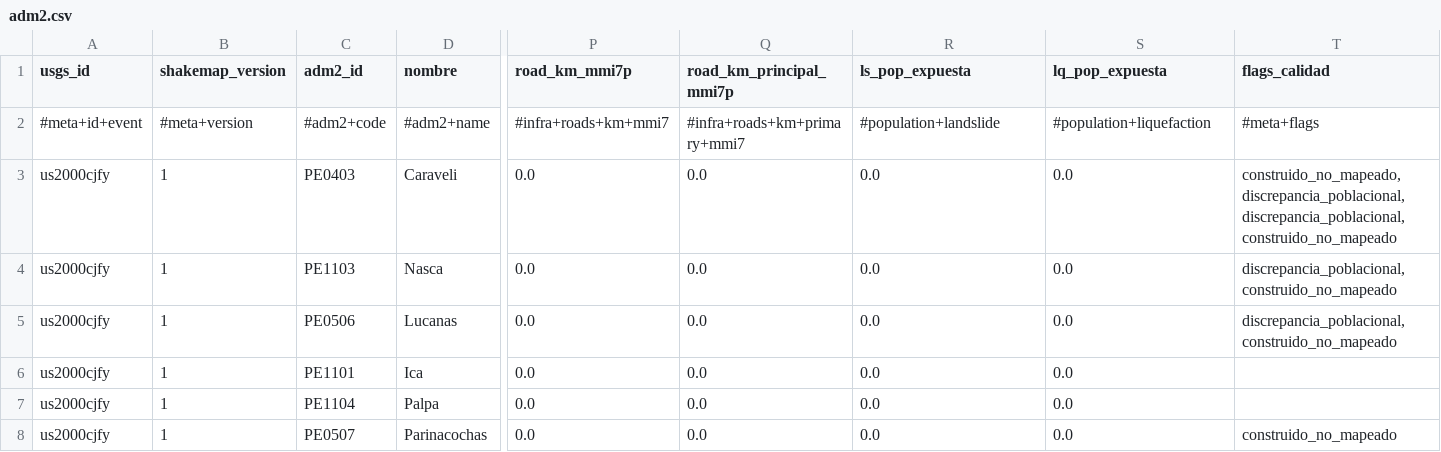
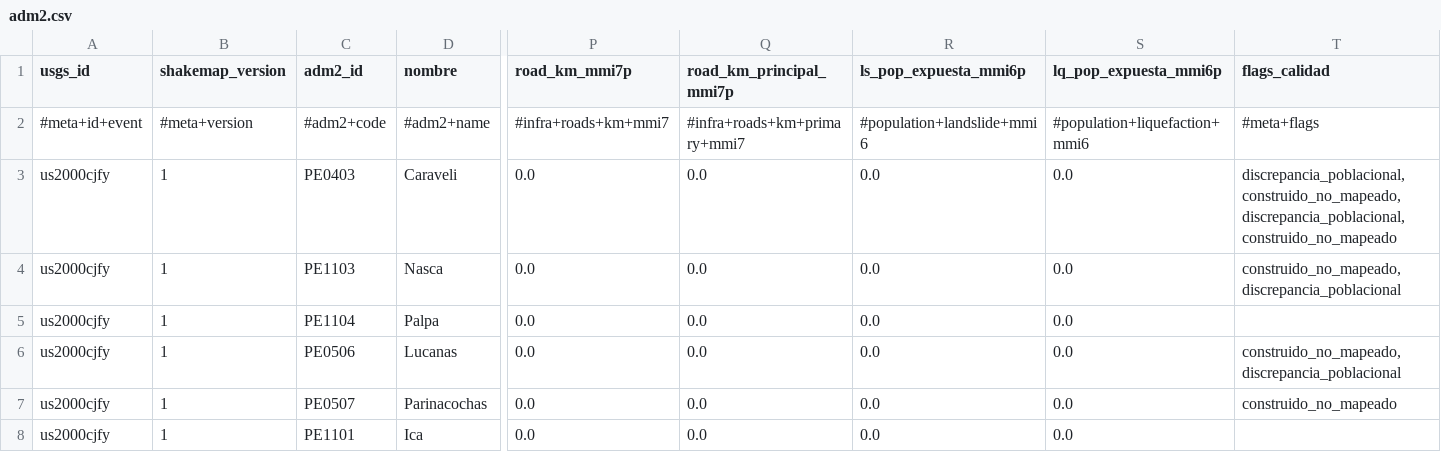
Before and after one commit to sforero77/CENTINELA, a CSV file: reports/us2000cjfy/adm2.csv, drawn as a sheet; only a part is shown, gaps mark what is left out; addresses are those after the commit; the diff names each change by its address in the sheet, - before the commit and + after, or states it on an @@ line.

Commit message:
P3: reporte de us2000cjfy

```diff
--- a/reports/us2000cjfy/adm2.csv
+++ b/reports/us2000cjfy/adm2.csv
-R1: ls_pop_expuesta
+R1: ls_pop_expuesta_mmi6p
-S1: lq_pop_expuesta
+S1: lq_pop_expuesta_mmi6p
-R2 (ls_pop_expuesta_mmi6p): #population+landslide
+R2 (ls_pop_expuesta_mmi6p): #population+landslide+mmi6
-S2 (lq_pop_expuesta_mmi6p): #population+liquefaction
+S2 (lq_pop_expuesta_mmi6p): #population+liquefaction+mmi6
-T3 (flags_calidad): construido_no_mapeado,discrepancia_poblacional,discrepancia_poblacional,construido_no_mapeado
+T3 (flags_calidad): discrepancia_poblacional,construido_no_mapeado,discrepancia_poblacional,construido_no_mapeado
-T4 (flags_calidad): discrepancia_poblacional,construido_no_mapeado
+T4 (flags_calidad): construido_no_mapeado,discrepancia_poblacional
@@ row 7 moved to row 5: us2000cjfy @@
-T6 (flags_calidad): discrepancia_poblacional,construido_no_mapeado
+T6 (flags_calidad): construido_no_mapeado,discrepancia_poblacional
@@ row 8 moved to row 7: us2000cjfy @@
```
Also changed, not shown: 8 other files.
